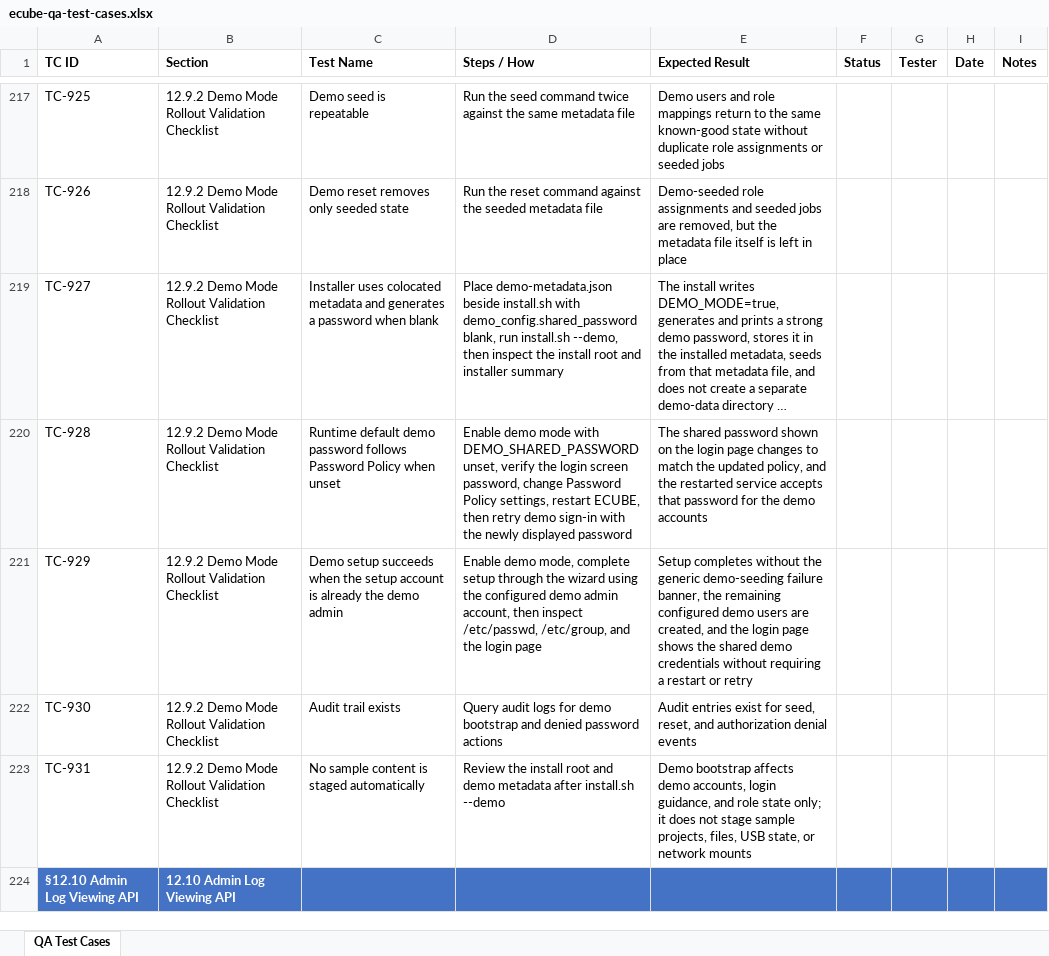
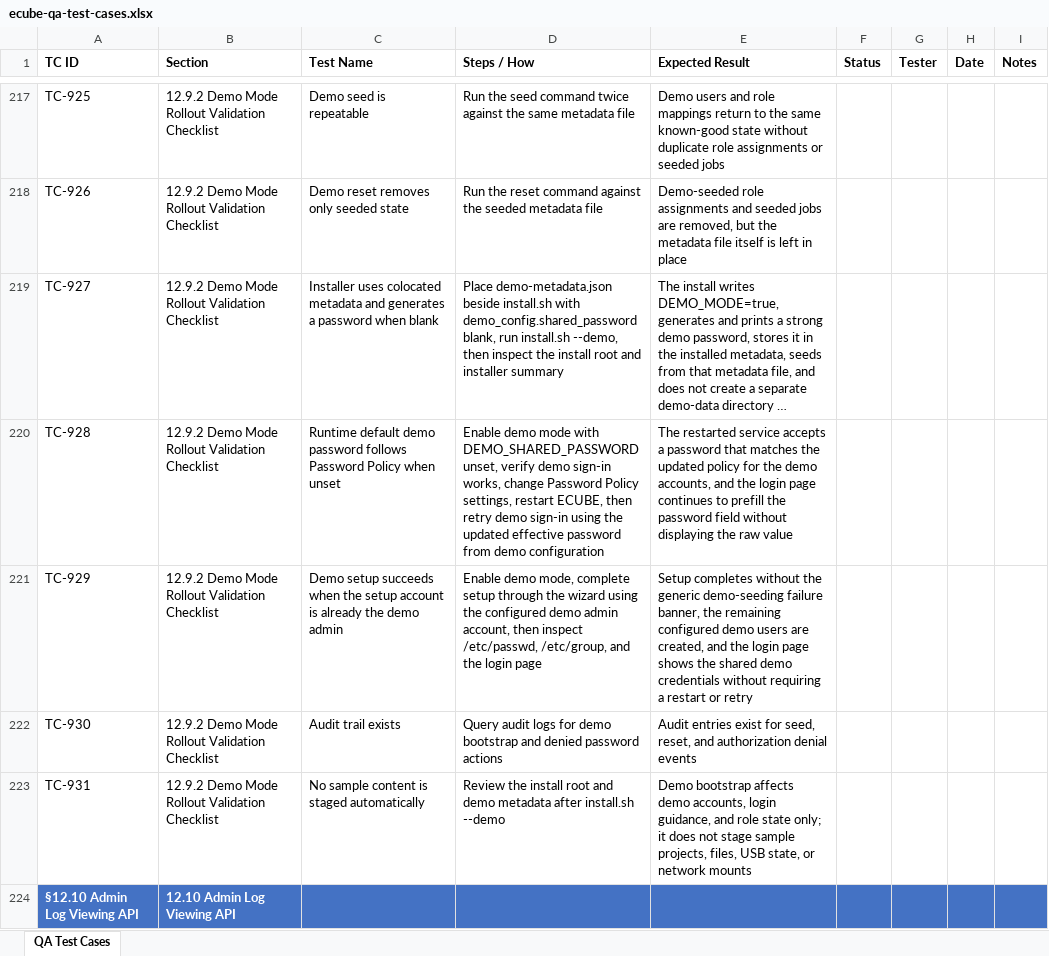
Before and after one commit to t3knoid/ecube, an Excel workbook: docs/testing/ecube-qa-test-cases.xlsx, sheet QA Test Cases, drawn as a sheet; only a part is shown, gaps mark what is left out; long unchanged cells end in …; values as stored, in another font and other column widths than the file's, no borders; the diff names each change by its address in the sheet, - before the commit and + after, or states it on an @@ line.

Commit message:
Login page should never display demo shared password in plain text

```diff
--- a/docs/testing/ecube-qa-test-cases.xlsx (sheet QA Test Cases)
+++ b/docs/testing/ecube-qa-test-cases.xlsx (sheet QA Test Cases)
-D220 (Steps / How): …unset, verify the login screen password, change Password Policy settings, restart ECUBE, then retry demo sign-in with the newly displayed password
+D220 (Steps / How): …unset, verify demo sign-in works, change Password Policy settings, restart ECUBE, then retry demo sign-in using the updated effective password from demo configuration
-E220 (Expected Result): The shared password shown on the login page changes to match the updated policy, and the restarted service accepts that password for the demo accounts
+E220 (Expected Result): The restarted service accepts a password that matches the updated policy for the demo accounts, and the login page continues to prefill the password field without displaying the raw value
```
Also changed, not shown: 6 other files.
